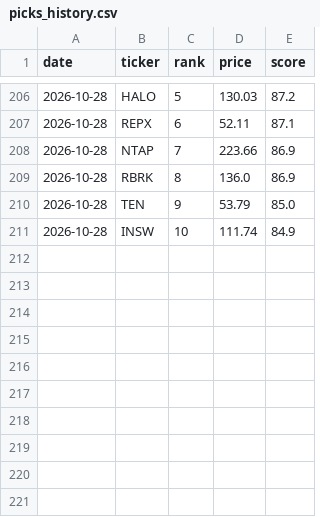
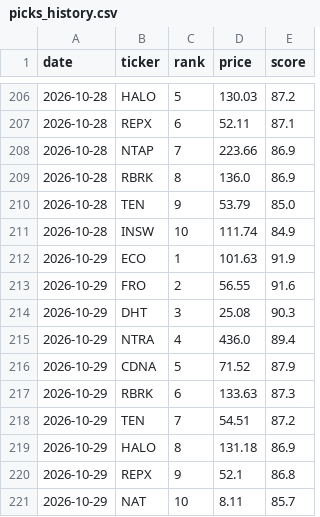
Before and after one commit to OdedAviv1211/stock-radar, a CSV file: data/picks_history.csv, drawn as a sheet; only a part is shown, gaps mark what is left out.

```diff
--- a/data/picks_history.csv
+++ b/data/picks_history.csv
@@ -211 +211,11 @@ date,ticker,rank,price,score
 2026-10-28,INSW,10,111.74,84.9
+2026-10-29,ECO,1,101.63,91.9
+2026-10-29,FRO,2,56.55,91.6
+2026-10-29,DHT,3,25.08,90.3
+2026-10-29,NTRA,4,436.0,89.4
+2026-10-29,CDNA,5,71.52,87.9
+2026-10-29,RBRK,6,133.63,87.3
+2026-10-29,TEN,7,54.51,87.2
+2026-10-29,HALO,8,131.18,86.9
+2026-10-29,REPX,9,52.1,86.8
+2026-10-29,NAT,10,8.11,85.7
```
Also changed, not shown: data/dips_history.csv, 7 other files.
